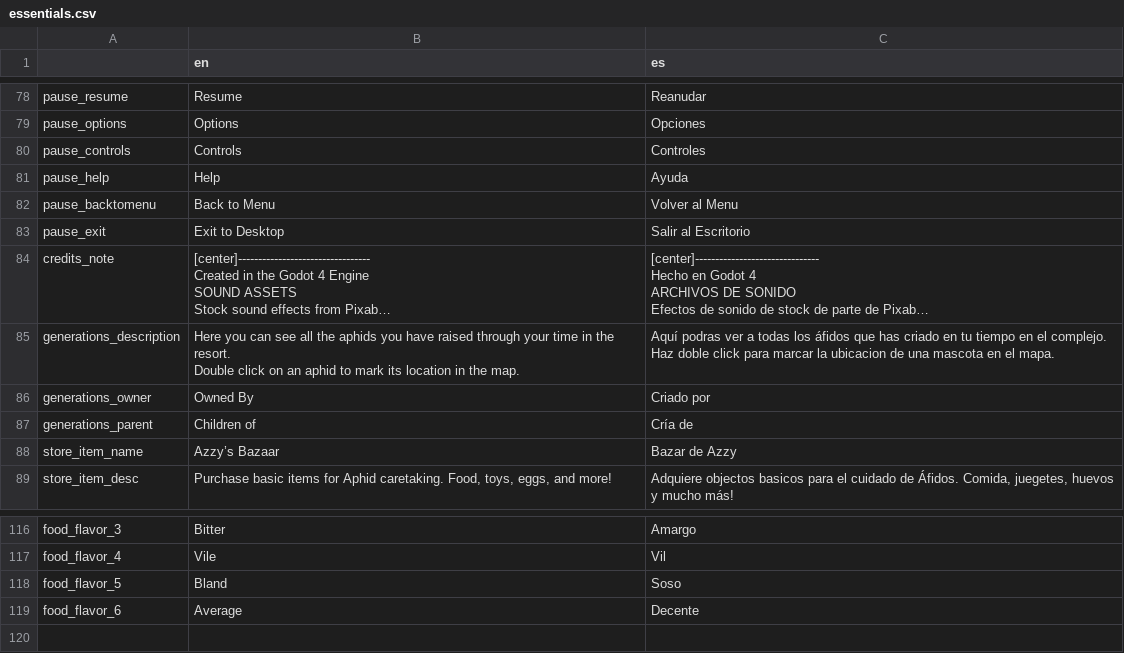
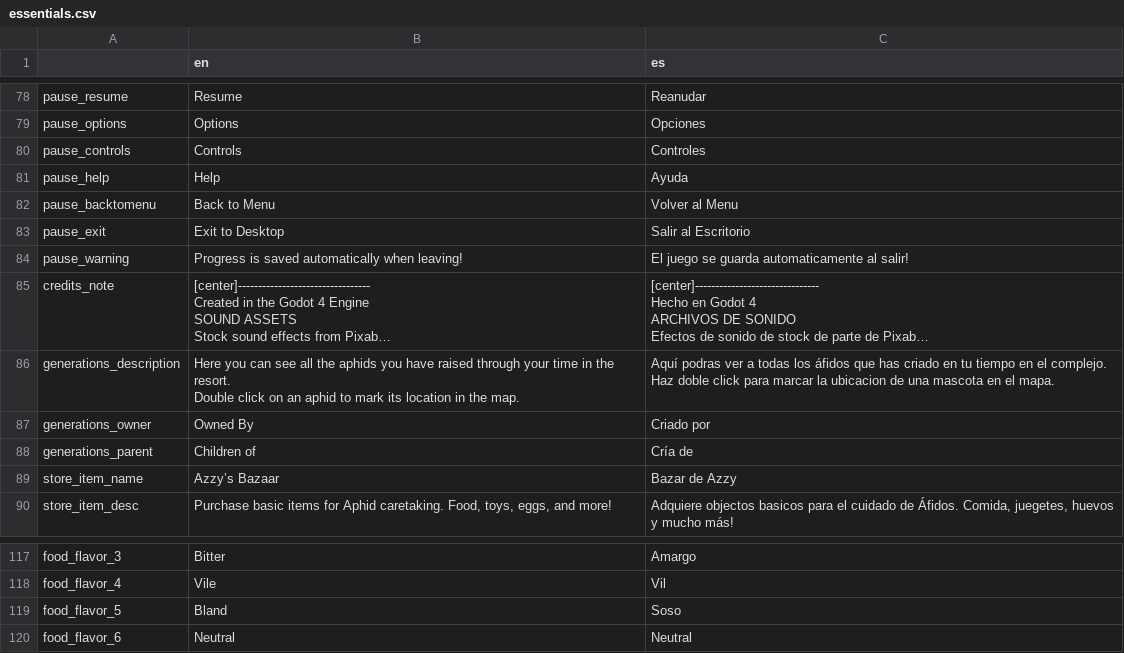
Before and after one commit to NeverEverTM/Aphid-Festival-Resort, a CSV file: databases/translations/essentials.csv, drawn as a sheet; only a part is shown, gaps mark what is left out; long unchanged cells end in …; addresses are those after the commit; the diff names each change by its address in the sheet, - before the commit and + after, or states it on an @@ line.

```diff
--- a/databases/translations/essentials.csv
+++ b/databases/translations/essentials.csv
+row 84: pause_warning | Progress is saved automatically when leaving! | El juego se guarda automaticamente al salir!
-B120 (en): Average
+B120 (en): Neutral
-C120 (es): Decente
+C120 (es): Neutral
```
Also changed, not shown: databases/recipes.csv, 38 other files.
